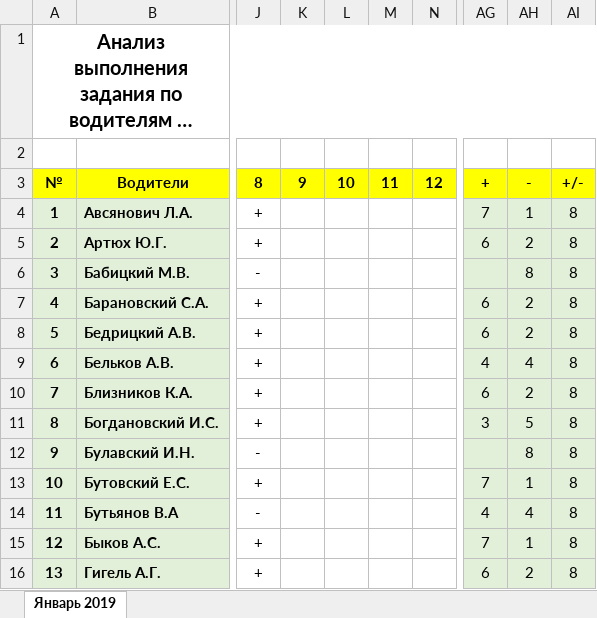
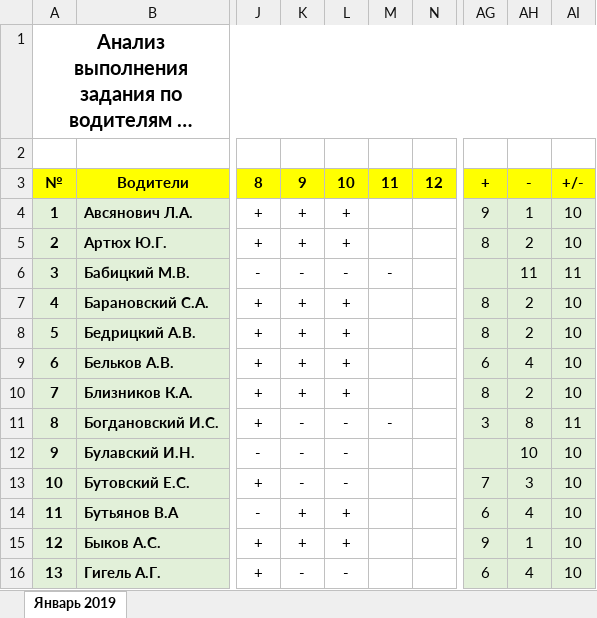
Before and after one commit to Autopark18/___MyDocuments___, an Excel workbook: Табели/!Анализ выполнения задания по водителям за 2019 г..xlsm, sheet Январь 2019, drawn as a sheet; only a part is shown, gaps mark what is left out; long unchanged cells end in …; values as stored, in another font and other column widths than the file's, no borders; conditional formats not drawn; the diff covers the shown part only; the diff names each change by its address in the sheet, - before the commit and + after, or states it on an @@ line.

Commit message:
Разнарядки, анализ

```diff
--- a/Табели/!Анализ выполнения задания по водителям за 2019 г..xlsm (sheet Январь 2019)
+++ b/Табели/!Анализ выполнения задания по водителям за 2019 г..xlsm (sheet Январь 2019)
-K4:K5: (empty)
+K4:K5: +
-L4:L5: (empty)
+L4:L5: +
-AG4: 7
+AG4: 9
-AI4:AI5: 8
+AI4:AI5: 10
-AG5: 6
+AG5: 8
-K6: (empty)
+K6: -
-L6: (empty)
+L6: -
-M6: (empty)
+M6: -
-AH6: 8
+AH6: 11
-AI6: 8
+AI6: 11
-K7:K10: (empty)
+K7:K10: +
-L7:L10: (empty)
+L7:L10: +
-AG7:AG8: 6
+AG7:AG8: 8
-AI7:AI10: 8
+AI7:AI10: 10
-AG9: 4
+AG9: 6
-AG10: 6
+AG10: 8
-K11:K13: (empty)
+K11:K13: -
-L11:L13: (empty)
+L11:L13: -
-M11: (empty)
+M11: -
-AH11: 5
+AH11: 8
-AI11: 8
+AI11: 11
-AH12: 8
+AH12: 10
-AI12:AI16: 8
+AI12:AI16: 10
-AH13: 1
+AH13: 3
-K14:K15: (empty)
+K14:K15: +
-L14:L15: (empty)
+L14:L15: +
-AG14: 4
+AG14: 6
-AG15: 7
+AG15: 9
-K16: (empty)
+K16: -
-L16: (empty)
+L16: -
-AH16: 2
+AH16: 4
```
Also changed, not shown: 190 edited cells elsewhere in this sheet, Табели/!Табель не работающих АСДУ за 2019 г..xlsm, Табели/!Табель работы авто за 2019 г..xlsm, 6 other files.
